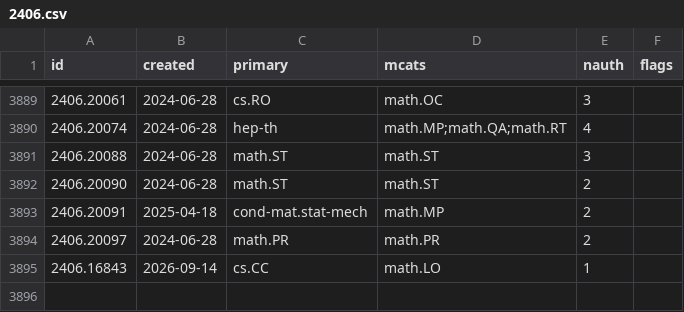
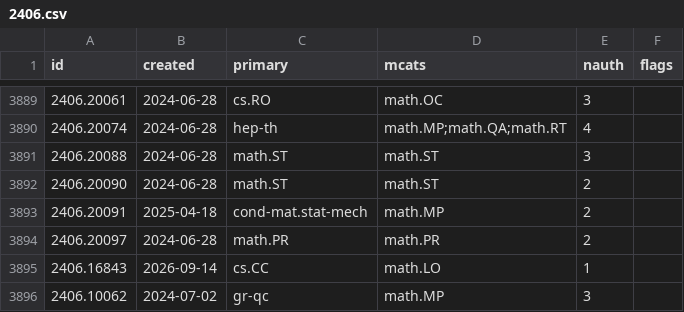
Before and after one commit to nickramsey621/ai-math-index, a CSV file: data/papers/2406.csv, drawn as a sheet; only a part is shown, gaps mark what is left out.

```diff
--- a/data/papers/2406.csv
+++ b/data/papers/2406.csv
@@ -3895 +3895,2 @@ id,created,primary,mcats,nauth,flags
 2406.16843,2026-09-14,cs.CC,math.LO,1,
+2406.10062,2024-07-02,gr-qc,math.MP,3,
```
Also changed, not shown: data/papers/2609.csv, 3 other files.
